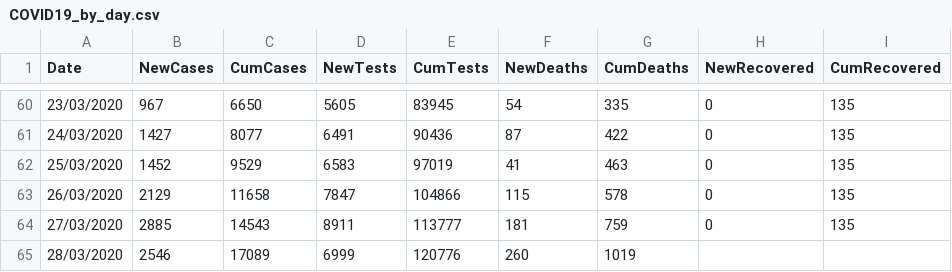
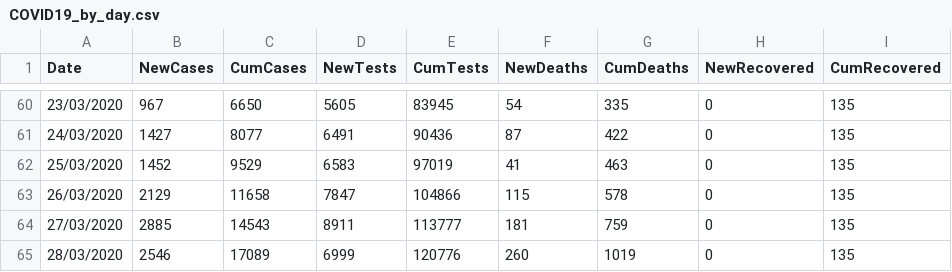
Before and after one commit to emmadoughty/Daily_COVID-19, a CSV file: Data/COVID19_by_day.csv, drawn as a sheet; only a part is shown, gaps mark what is left out.

```diff
--- a/Data/COVID19_by_day.csv
+++ b/Data/COVID19_by_day.csv
@@ -64,2 +64,2 @@
 27/03/2020,2885,14543,8911,113777,181,759,0,135
-28/03/2020,2546,17089,6999,120776,260,1019,,
+28/03/2020,2546,17089,6999,120776,260,1019,0,135
```
Also changed, not shown: Data/COVID19_by_area.csv, Data/COVID19_deaths.csv, 3 other files.
